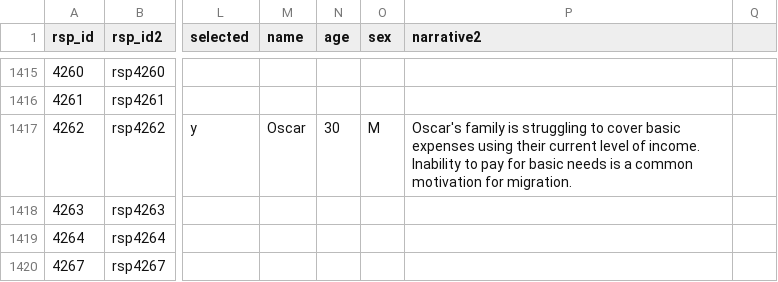
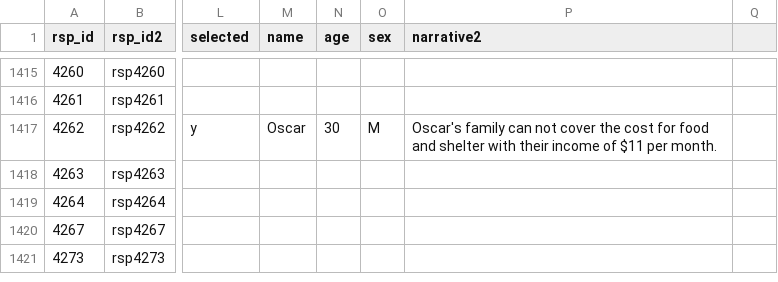
Before and after one commit to civic-data-design-lab/nt-migration-scan, a CSV file: data/motivations.csv, drawn as a sheet; only a part is shown, gaps mark what is left out; the shorter side is filled out with more unchanged rows; the diff covers the shown part only; the diff names each change by its address in the sheet, - before the commit and + after, or states it on an @@ line.

Commit message:
Update motivations.csv

```diff
--- a/data/motivations.csv
+++ b/data/motivations.csv
-P1417 (narrative2): Oscar's family is struggling to cover basic expenses using their current level of income. Inability to pay for basic needs is a common motivation for migration.
+P1417 (narrative2): Oscar's family can not cover the cost for food and shelter with their income of $11 per month.
```
Also changed, not shown: 6 edited cells elsewhere in this file.
